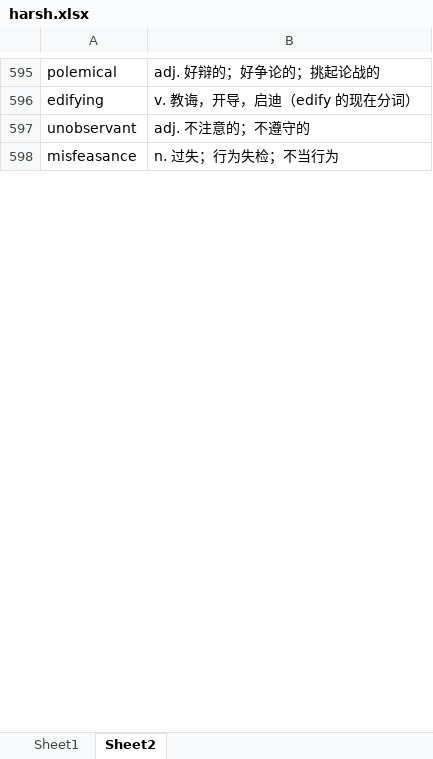
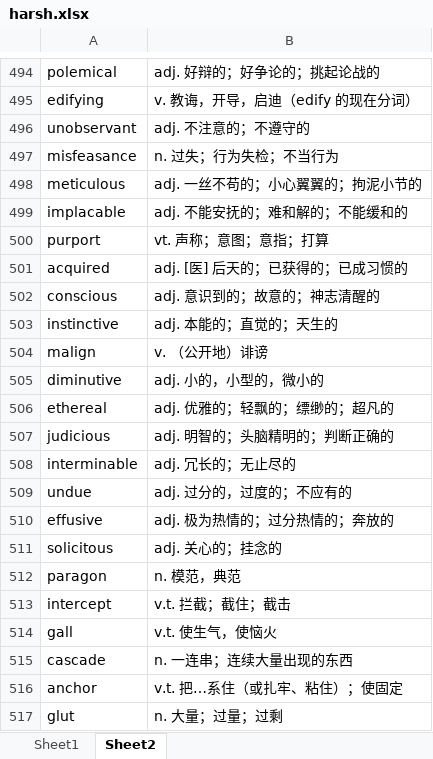
Before and after one commit to troyyxk/gre_resource, an Excel workbook: harsh.xlsx, sheet Sheet2, drawn as a sheet; only a part is shown, gaps mark what is left out; values as stored, in another font and other column widths than the file's, no borders; 1 other sheet too large or unreadable and not compared; the diff covers the shown part only; the diff names each change by its address in the sheet, - before the commit and + after, or states it on an @@ line.

```diff
--- a/harsh.xlsx (sheet Sheet2)
+++ b/harsh.xlsx (sheet Sheet2)
+row 498: meticulous | adj. 一丝不苟的；小心翼翼的；拘泥小节的
+row 499: implacable | adj. 不能安抚的；难和解的；不能缓和的
+row 500: purport | vt. 声称；意图；意指；打算
+row 501: acquired | adj. [医] 后天的；已获得的；已成习惯的
+row 502: conscious | adj. 意识到的；故意的；神志清醒的
+row 503: instinctive | adj. 本能的；直觉的；天生的
+row 504: malign | v. （公开地）诽谤
+row 505: diminutive | adj. 小的，小型的，微小的
+row 506: ethereal | adj. 优雅的；轻飘的；缥缈的；超凡的
+row 507: judicious | adj. 明智的；头脑精明的；判断正确的
+row 508: interminable | adj. 冗长的；无止尽的
+row 509: undue | adj. 过分的，过度的；不应有的
+row 510: effusive | adj. 极为热情的；过分热情的；奔放的
+row 511: solicitous | adj. 关⼼的；挂念的
+row 512: paragon | n. 模范，典范
+row 513: intercept | v.t. 拦截；截住；截击
+row 514: gall | v.t. 使⽣⽓，使恼⽕
+row 515: cascade | n. ⼀连串；连续⼤量出现的东西
+row 516: anchor | v.t. 把…系住（或扎牢、粘住）；使固定
+row 517: glut | n. ⼤量；过量；过剩
```
Also changed, not shown: 106 added rows, 105 removed rows, 479 moved rows and 1 edited cell elsewhere in this sheet, 1 other file.
